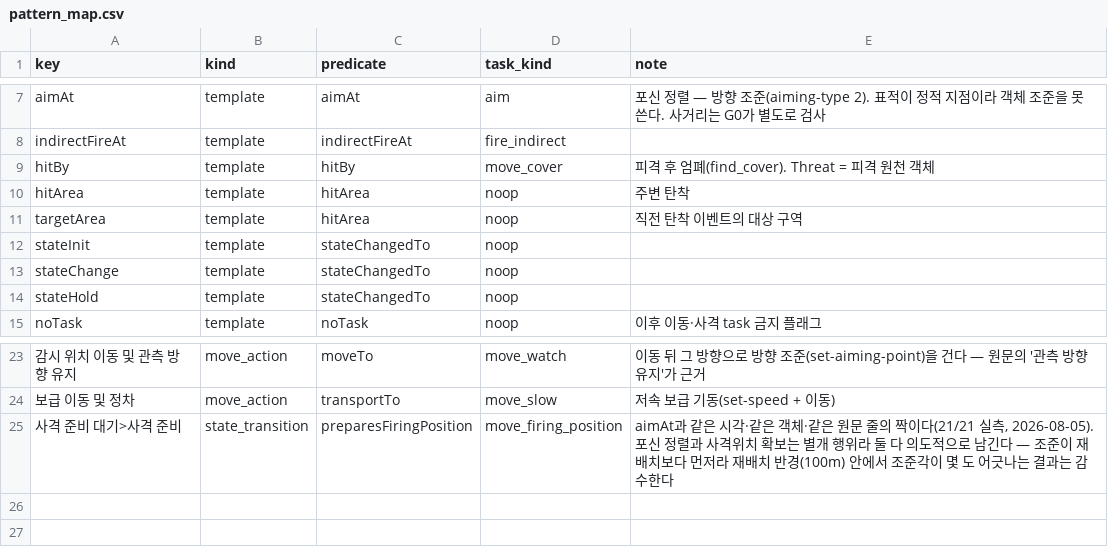
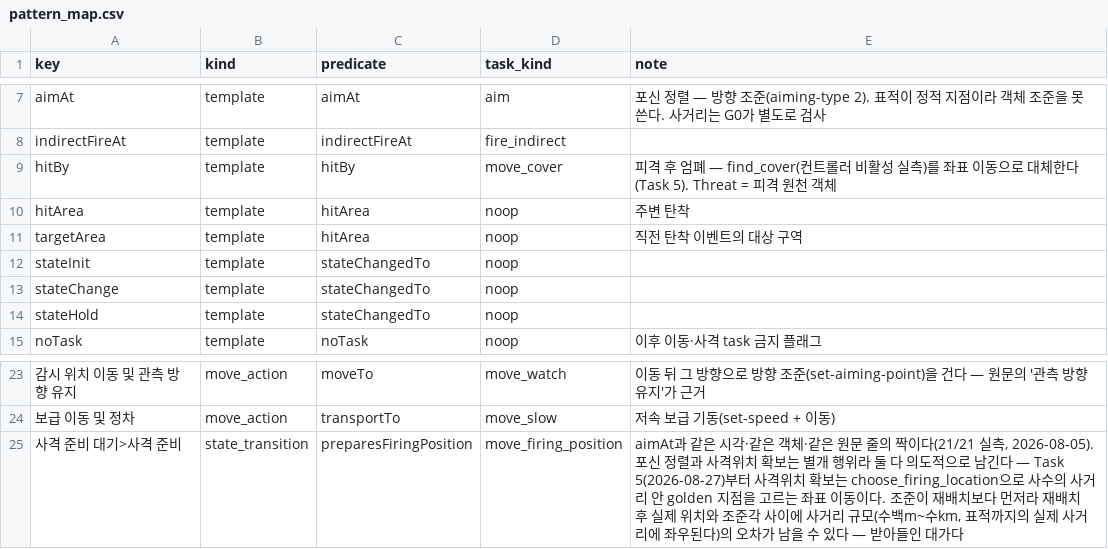
Before and after one commit to Spatio-temporal-knowlede-graph/VR-Forces, a CSV file: config/pattern_map.csv, drawn as a sheet; only a part is shown, gaps mark what is left out; the diff names each change by its address in the sheet, - before the commit and + after, or states it on an @@ line.

Commit message:
fix(scnx): bound cover-point spread to rings, re-validate the destination, revert the 40% ceiling
Review round 1, four Important findings plus a refuted ruling:

1/2. Linear perpendicular displacement grew with cluster size (k up to
49 in a 50-entity cluster, worst destination 375m from its point) and
recomputed the spread axis per actor, so opposing threat bearings
could collapse onto the same offset. Replaced with semicircular rings
(radius min_entity_separation_m*j, capacity floor(pi*j), so
displacement grows as sqrt(n)) on a shared axis fixed by the point's
first assignor, and re-validate the actual destination - budget, own-
threat distance, separation from every other accepted destination at
that point - before returning it. Losing cover honestly (no_verified_
position) is the designed outcome when re-validation fails. Found and
fixed a sub-micron floating-point edge in the separation check while
writing the real-build regression test.

3. Restored the "assert live" authoring guard on the cover tests and
reverted the intents-scope widening - both were only correct while
authoring was 0/77 or 2/77; at 52/77 they would pass silently through
a regression back to zero.

4. Fixed three docstrings and one CSV note that still claimed
max_cover_move_m=100.0 and 77/77 skipped, including the two that were
cited as the reason for weakening Finding-3's guards.

5. Took out the 40% single-type ceiling - the reviewer's arithmetic
showed the entire 34.65%->38.88% move was 72 restored cover moves,
not task-type removal, and the 154-firing-blocks argument belonged to
Task 4's base commit. Measured the honest move-family share (move-to
+ move-to-location-task) before any other change this round and
added it as its own ceiling so later changes can't be read as chosen
to pass it. Wired move_cover's existing 후행_행동 column to orient on
the threat after taking cover (militarily correct, and the family
ceiling guards against gaming it). Reset the single-type ceiling to
37% - the real post-change number, not back to the invented 40%.

```diff
--- a/config/pattern_map.csv
+++ b/config/pattern_map.csv
-E9 (note): …후 엄폐(find_cover). Threat = 피격…
+E9 (note): …후 엄폐 — find_cover(컨트롤러 비활성 실측)를 좌표 이동으로 대체한다(Task 5). Threat = 피격…
-E25 (note): …긴다 — 조준이 재배치보다 먼저라 재배치 반경(100m) 안에서 조준각이 몇 도 어긋나는 결과는 감수한다
+E25 (note): …긴다 — Task 5(2026-08-27)부터 사격위치 확보는 choose_firing_location으로 사수의 사거리 안 golden 지점을 고르는 좌표 이동이다. 조준이 재배치보다 먼저라 재배치 후 실제 위치와 조준각 사이에 사거리 규모(수백m~수km, 표적까지의 실제 사거리에 좌우된다)의 오차가 남을 수 있다 — 받아들인 대가다
```
Also changed, not shown: config/task_kinds.csv, 4 other files.
